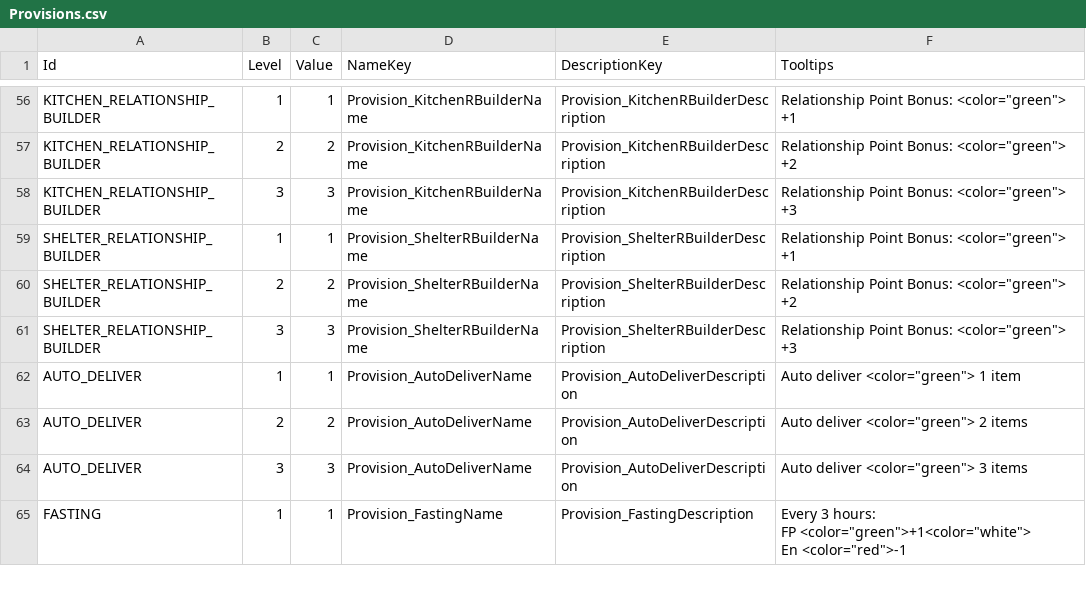
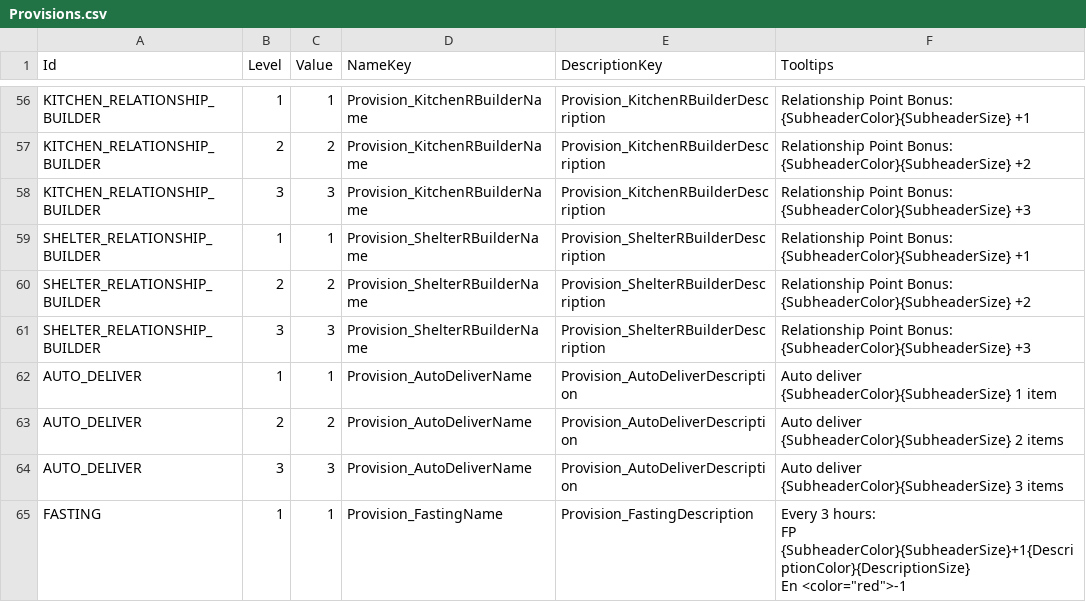
Before and after one commit to baddestguy/SainthoodStories, a CSV file: Assets/Resources/GameData/Provisions.csv, drawn as a sheet; only a part is shown, gaps mark what is left out; ↵ is a line break in a cell; the diff covers the shown part only; the diff names each change by its address in the sheet, - before the commit and + after, or states it on an @@ line.

```diff
--- a/Assets/Resources/GameData/Provisions.csv
+++ b/Assets/Resources/GameData/Provisions.csv
-F56 (Tooltips): …Point Bonus: <color="green"> +1
+F56 (Tooltips): …Point Bonus: {SubheaderColor}{SubheaderSize} +1
-F57 (Tooltips): …Point Bonus: <color="green"> +2
+F57 (Tooltips): …Point Bonus: {SubheaderColor}{SubheaderSize} +2
-F58 (Tooltips): …Point Bonus: <color="green"> +3
+F58 (Tooltips): …Point Bonus: {SubheaderColor}{SubheaderSize} +3
-F59 (Tooltips): …Point Bonus: <color="green"> +1
+F59 (Tooltips): …Point Bonus: {SubheaderColor}{SubheaderSize} +1
-F60 (Tooltips): …Point Bonus: <color="green"> +2
+F60 (Tooltips): …Point Bonus: {SubheaderColor}{SubheaderSize} +2
-F61 (Tooltips): …Point Bonus: <color="green"> +3
+F61 (Tooltips): …Point Bonus: {SubheaderColor}{SubheaderSize} +3
-F62 (Tooltips): Auto deliver <color="green"> 1 item
+F62 (Tooltips): Auto deliver {SubheaderColor}{SubheaderSize} 1 item
-F63 (Tooltips): Auto deliver <color="green"> 2 items
+F63 (Tooltips): Auto deliver {SubheaderColor}{SubheaderSize} 2 items
-F64 (Tooltips): Auto deliver <color="green"> 3 items
+F64 (Tooltips): Auto deliver {SubheaderColor}{SubheaderSize} 3 items
-F65 (Tooltips): …hours: ↵ FP <color="green">+1<color="white"> ↵ En <color="red">-1
+F65 (Tooltips): …hours: ↵ FP {SubheaderColor}{SubheaderSize}+1{DescriptionColor}{DescriptionSize} ↵ En <color="red">-1
```
Also changed, not shown: 64 edited cells elsewhere in this file, 10 other files.
